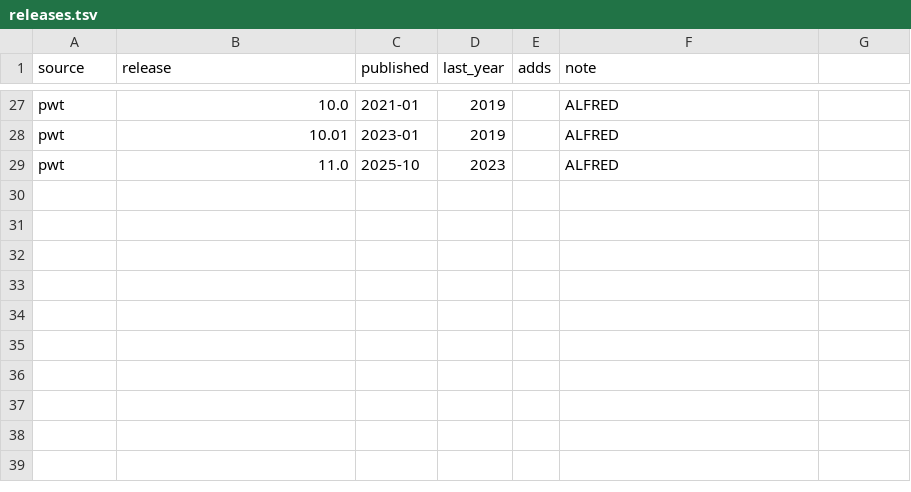
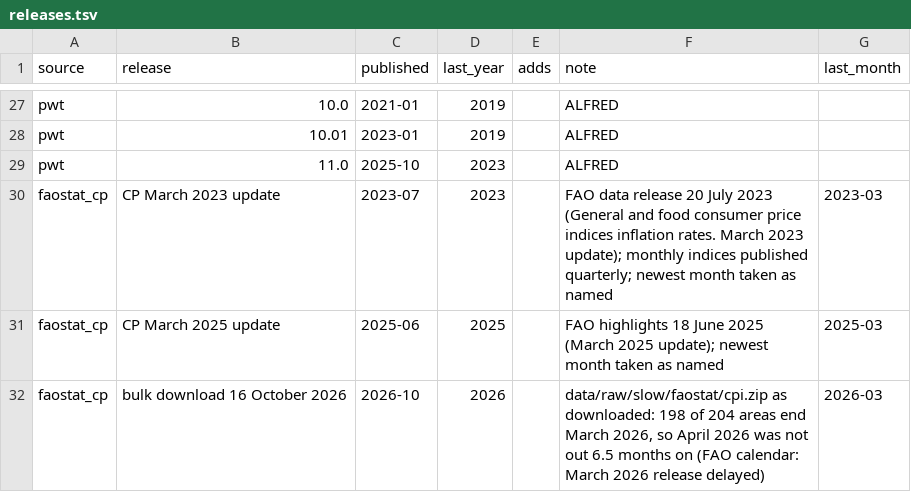
Before and after one commit to yogthos/bayesian-news-model, a TSV file: resources/bnm/releases.tsv, drawn as a sheet; only a part is shown, gaps mark what is left out; the diff names each change by its address in the sheet, - before the commit and + after, or states it on an @@ line.

Commit message:
Food price shocks by month at the food CPI's publication lag (--food-outcomes monthly)
The econ catalogues are known 18 months after an onset, so a year node's
food row resolved 3.5 years after its origin and the lead test never had
food rows to admit food12 on. Onsets by month from FAOSTAT's monthly food
inflation, the quarterly rule restated, known 9 months on; FAOSTAT's dated
CP releases go in releases.tsv (new last_month column). Off by default
(bnm-56c.30).

```diff
--- a/resources/bnm/releases.tsv
+++ b/resources/bnm/releases.tsv
-G1: (empty)
+G1: last_month
+row 30: faostat_cp | CP March 2023 update | 2023-07 | 2023 |  | FAO data release 20 July 2023 (General and food consumer price indices inflation rates. March 2023 update); monthly indices published quarterly; newest month taken as named | 2023-03
+row 31: faostat_cp | CP March 2025 update | 2025-06 | 2025 |  | FAO highlights 18 June 2025 (March 2025 update); newest month taken as named | 2025-03
+row 32: faostat_cp | bulk download 16 October 2026 | 2026-10 | 2026 |  | data/raw/slow/faostat/cpi.zip as downloaded: 198 of 204 areas end March 2026, so April 2026 was not out 6.5 months on (FAO calendar: March 2026 release delayed) | 2026-03
```
Also changed, not shown: 5 other files.
